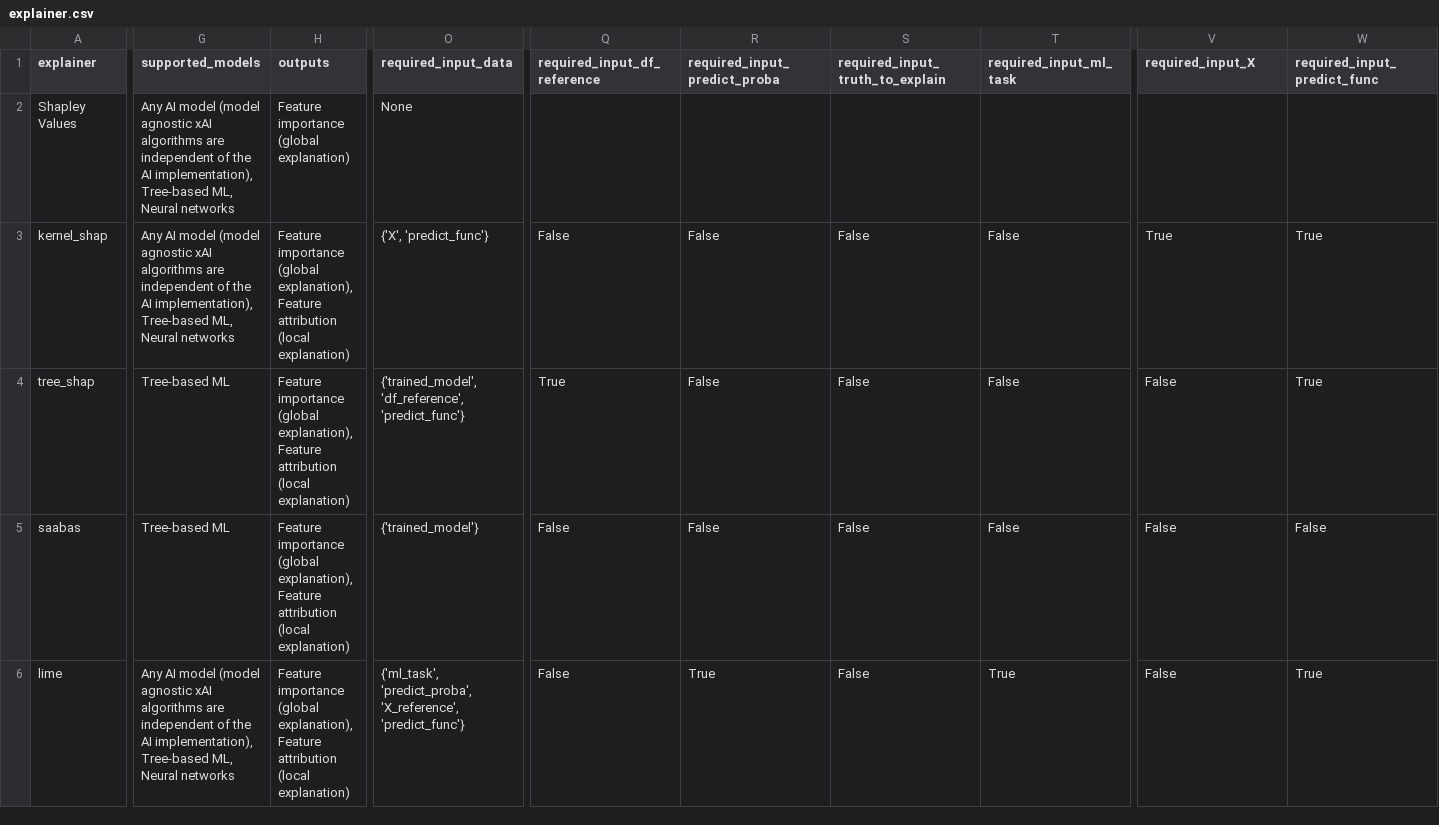
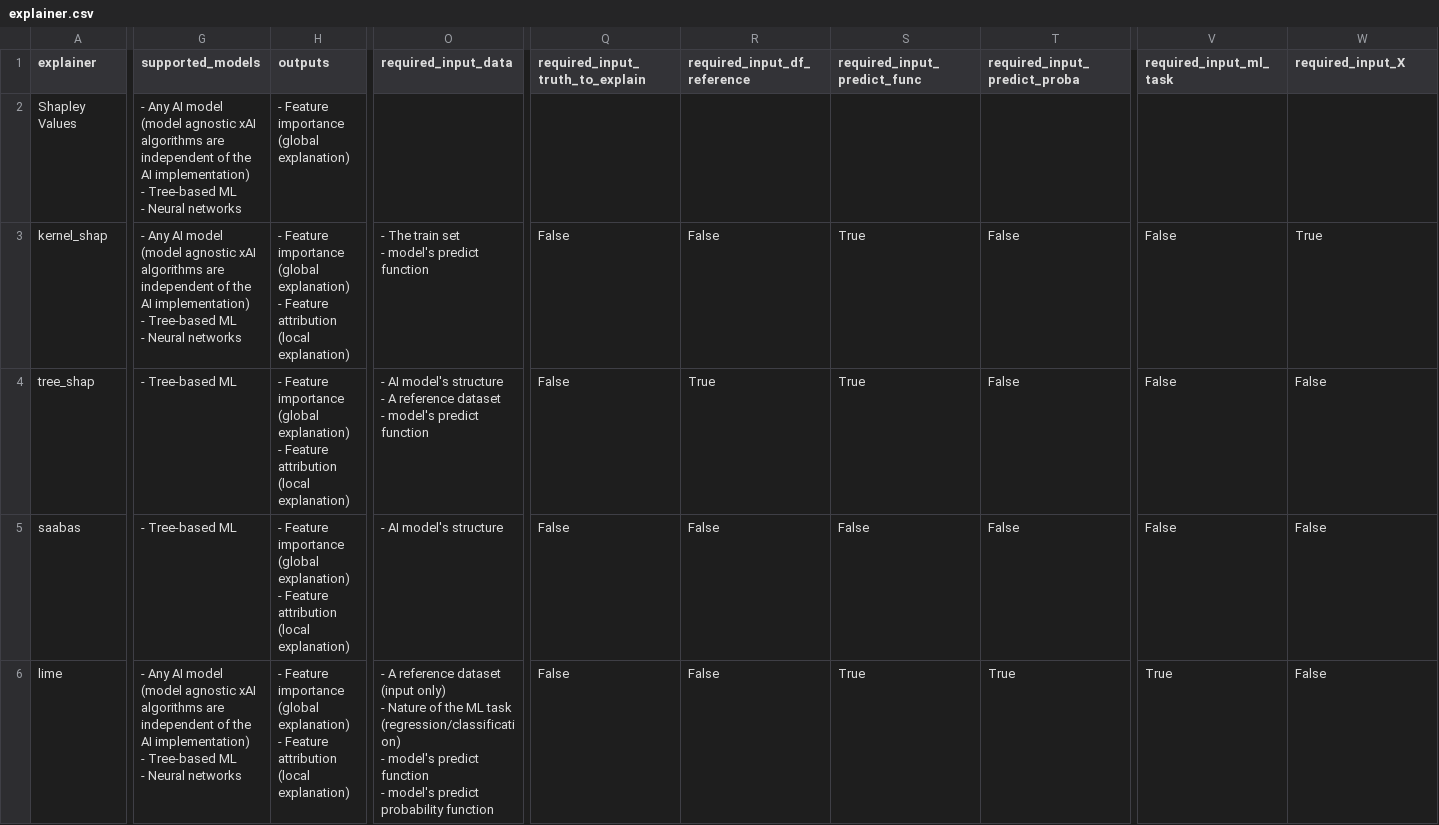
Before and after one commit to Karim-53/Compare-xAI, a CSV file: data/03_experiment_output_aggregated/explainer.csv, drawn as a sheet; only a part is shown, gaps mark what is left out; ↵ is a line break in a cell; the diff covers the shown part only; the diff names each change by its address in the sheet, - before the commit and + after, or states it on an @@ line.

```diff
--- a/data/03_experiment_output_aggregated/explainer.csv
+++ b/data/03_experiment_output_aggregated/explainer.csv
-Q1: required_input_df_reference
+Q1: required_input_truth_to_explain
-R1: required_input_predict_proba
+R1: required_input_df_reference
-S1: required_input_truth_to_explain
+S1: required_input_predict_func
-T1: required_input_ml_task
+T1: required_input_predict_proba
-V1: required_input_X
+V1: required_input_ml_task
-W1: required_input_predict_func
+W1: required_input_X
-G2:G3 (supported_models): Any AI model (model agnostic xAI algorithms are independent of the AI implementation), Tree-based ML, Neural networks
+G2:G3 (supported_models): - Any AI model (model agnostic xAI algorithms are independent of the AI implementation) ↵ - Tree-based ML ↵ - Neural networks
-H2 (outputs): Feature importance (global explanation)
+H2 (outputs): - Feature importance (global explanation)
-O2 (required_input_data): None
+O2 (required_input_data): (empty)
-H3:H6 (outputs): Feature importance (global explanation), Feature attribution…
+H3:H6 (outputs): - Feature importance (global explanation) ↵ - Feature attribution…
-O3 (required_input_data): {'X', 'predict_func'}
+O3 (required_input_data): - The train set ↵ - model's predict function
-S3:S4 (required_input_predict_func): False
+S3:S4 (required_input_predict_func): True
-V3 (required_input_ml_task): True
+V3 (required_input_ml_task): False
-G4:G5 (supported_models): Tree-based ML
+G4:G5 (supported_models): - Tree-based ML
-O4 (required_input_data): {'trained_model', 'df_reference', 'predict_func'}
+O4 (required_input_data): - AI model's structure ↵ - A reference dataset ↵ - model's predict function
-Q4 (required_input_truth_to_explain): True
+Q4 (required_input_truth_to_explain): False
-R4 (required_input_df_reference): False
+R4 (required_input_df_reference): True
-W4 (required_input_X): True
+W4 (required_input_X): False
-O5 (required_input_data): {'trained_model'}
+O5 (required_input_data): - AI model's structure
-G6 (supported_models): Any AI model (model agnostic xAI algorithms are independent of the AI implementation), Tree-based ML, Neural networks
+G6 (supported_models): - Any AI model (model agnostic xAI algorithms are independent of the AI implementation) ↵ - Tree-based ML ↵ - Neural networks
-O6 (required_input_data): {'ml_task', 'predict_proba', 'X_reference', 'predict_func'}
+O6 (required_input_data): - A reference dataset (input only) ↵ - Nature of the ML task (regression/classification) ↵ - model's predict function ↵ - model's predict probability function
-R6 (required_input_df_reference): True
+R6 (required_input_df_reference): False
-S6 (required_input_predict_func): False
+S6 (required_input_predict_func): True
-V6 (required_input_ml_task): False
+V6 (required_input_ml_task): True
-W6 (required_input_X): True
+W6 (required_input_X): False
```
Also changed, not shown: 123 edited cells elsewhere in this file, 3 other files.
